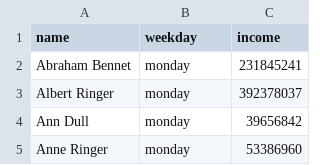
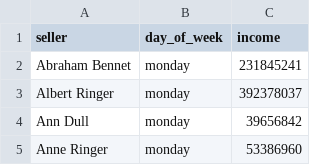
Before and after one commit to MikhailDrozdow/data-analytics-project-92, a CSV file: day_of_the_week_income.csv, drawn as a sheet; only a part is shown.

```diff
--- a/day_of_the_week_income.csv
+++ b/day_of_the_week_income.csv
@@ -1,2 +1,2 @@
-"name","weekday","income"
+"seller","day_of_week","income"
 Abraham Bennet,monday   ,231845241
```
Also changed, not shown: top_10_total_income.csv, 3 other files.
